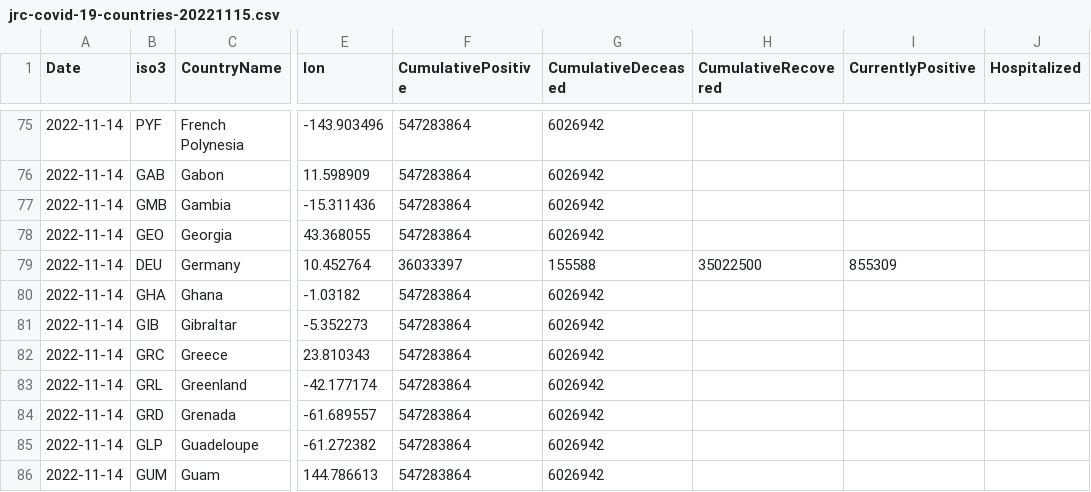
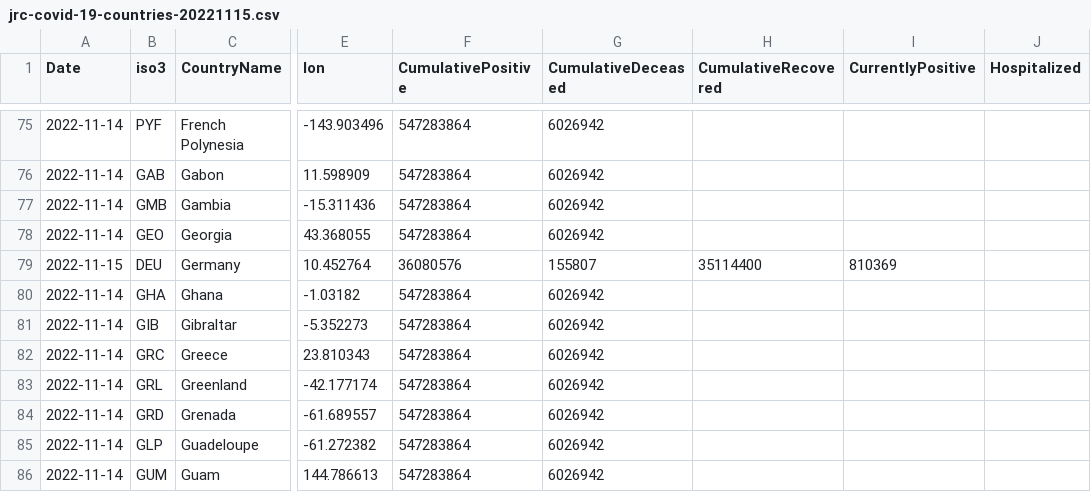
Before and after one commit to romyhansum/COVID-19, a CSV file: data-by-country/jrc-covid-19-countries-20221115.csv, drawn as a sheet; only a part is shown, gaps mark what is left out; the diff names each change by its address in the sheet, - before the commit and + after, or states it on an @@ line.

```diff
--- a/data-by-country/jrc-covid-19-countries-20221115.csv
+++ b/data-by-country/jrc-covid-19-countries-20221115.csv
-A79 (Date): 2022-11-14
+A79 (Date): 2022-11-15
-F79 (CumulativePositive): 36033397
+F79 (CumulativePositive): 36080576
-G79 (CumulativeDeceased): 155588
+G79 (CumulativeDeceased): 155807
-H79 (CumulativeRecovered): 35022500
+H79 (CumulativeRecovered): 35114400
-I79 (CurrentlyPositive): 855309
+I79 (CurrentlyPositive): 810369
```
Also changed, not shown: data-by-country/jrc-covid-19-countries-latest.csv, data-of-world/jrc-covid-19-world-latest.csv, 5 other files.
